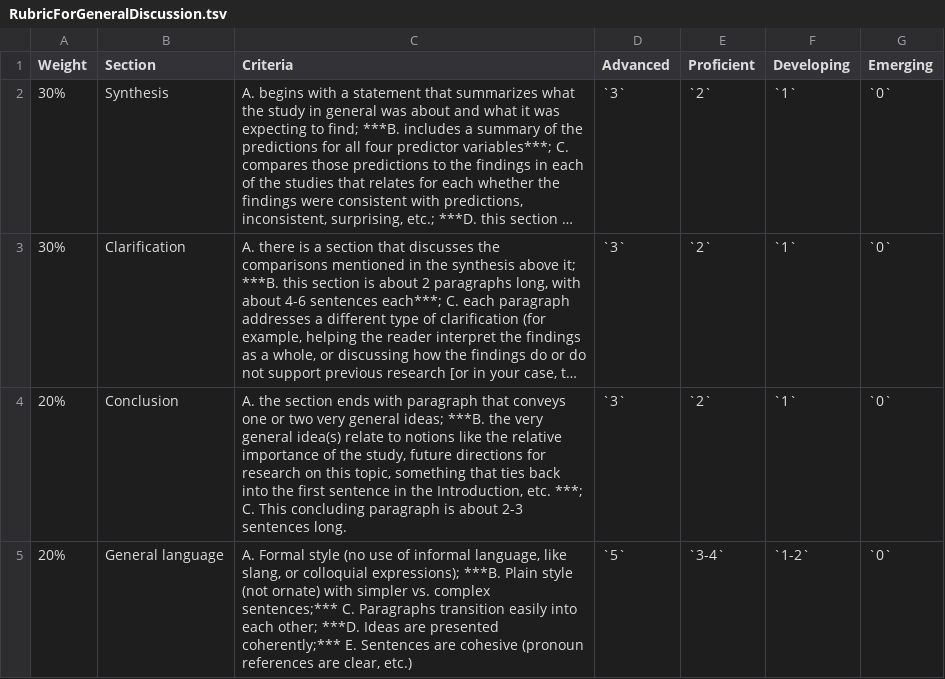
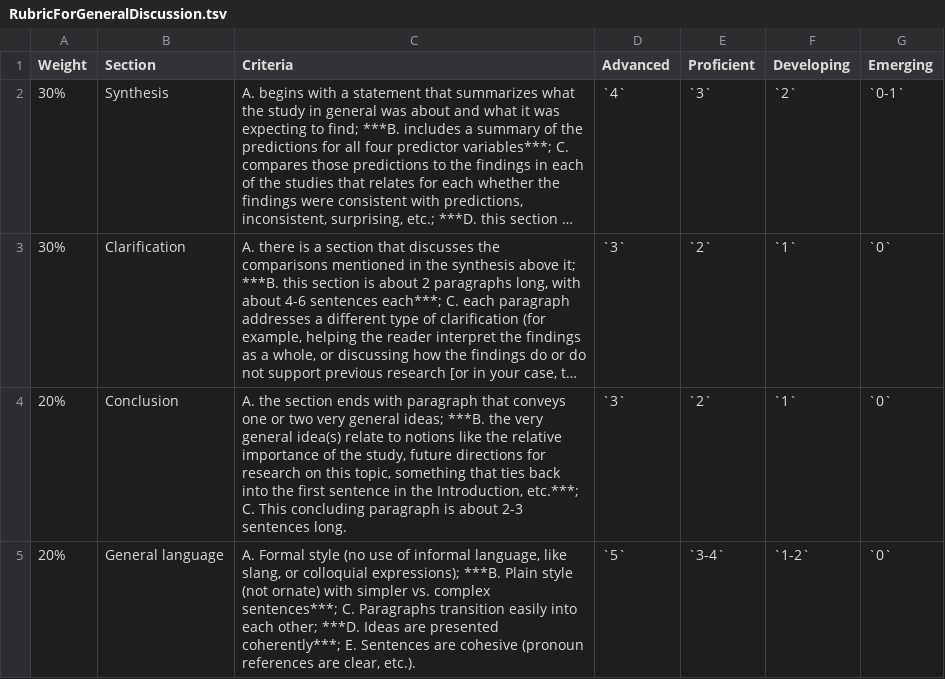
Before and after one commit to patrickabolger/ElemStatsLabManual, a TSV file: OtherResources/RubricForGeneralDiscussion.tsv, drawn as a sheet; long unchanged cells end in …; the diff names each change by its address in the sheet, - before the commit and + after, or states it on an @@ line.

```diff
--- a/OtherResources/RubricForGeneralDiscussion.tsv
+++ b/OtherResources/RubricForGeneralDiscussion.tsv
-D2 (Advanced): `3`
+D2 (Advanced): `4`
-E2 (Proficient): `2`
+E2 (Proficient): `3`
-F2 (Developing): `1`
+F2 (Developing): `2`
-G2 (Emerging): `0`
+G2 (Emerging): `0-1`
-C4 (Criteria): …the Introduction, etc. ***; C. This…
+C4 (Criteria): …the Introduction, etc.***; C. This…
-C5 (Criteria): …vs. complex sentences;*** C. Paragraphs transition easily into each other; ***D. Ideas are presented coherently;*** E. Sentences are cohesive (pronoun references are clear, etc.)
+C5 (Criteria): …vs. complex sentences***; C. Paragraphs transition easily into each other; ***D. Ideas are presented coherently***; E. Sentences are cohesive (pronoun references are clear, etc.).
```
Also changed, not shown: OtherResources/RubricForDiscussion.tsv, OtherResources/RubricForIntroduction.tsv, 34 other files.
